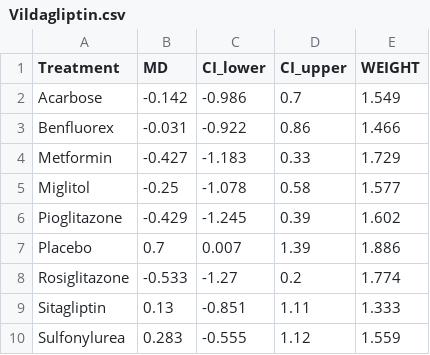
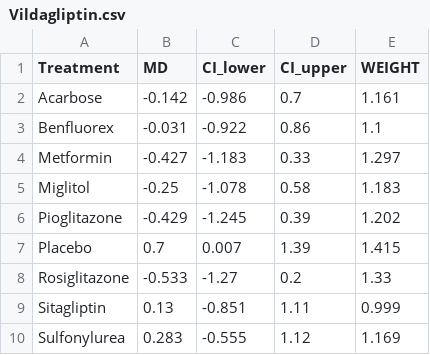
Before and after one commit to silviametelli/NMAstudio-app, a CSV file: db/forest_data/Vildagliptin.csv, drawn as a sheet.

Commit message:
weights fixed 2

```diff
--- a/db/forest_data/Vildagliptin.csv
+++ b/db/forest_data/Vildagliptin.csv
@@ -1,10 +1,10 @@
 "Treatment","MD","CI_lower","CI_upper","WEIGHT"
-"Acarbose",-0.142,-0.986,0.7,1.549
-"Benfluorex",-0.031,-0.922,0.86,1.466
-"Metformin",-0.427,-1.183,0.33,1.729
-"Miglitol",-0.25,-1.078,0.58,1.577
-"Pioglitazone",-0.429,-1.245,0.39,1.602
-"Placebo",0.7,0.007,1.39,1.886
-"Rosiglitazone",-0.533,-1.27,0.2,1.774
-"Sitagliptin",0.13,-0.851,1.11,1.333
-"Sulfonylurea",0.283,-0.555,1.12,1.559
+"Acarbose",-0.142,-0.986,0.7,1.161
+"Benfluorex",-0.031,-0.922,0.86,1.1
+"Metformin",-0.427,-1.183,0.33,1.297
+"Miglitol",-0.25,-1.078,0.58,1.183
+"Pioglitazone",-0.429,-1.245,0.39,1.202
+"Placebo",0.7,0.007,1.39,1.415
+"Rosiglitazone",-0.533,-1.27,0.2,1.33
+"Sitagliptin",0.13,-0.851,1.11,0.999
+"Sulfonylurea",0.283,-0.555,1.12,1.169
```
Also changed, not shown: db/forest_data/Acarbose.csv, db/forest_data/Benfluorex.csv, 8 other files.
